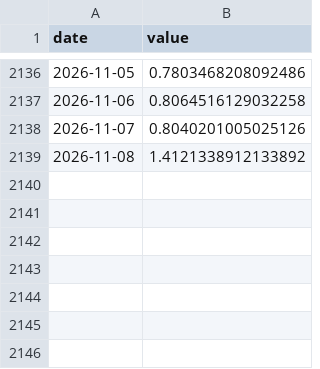
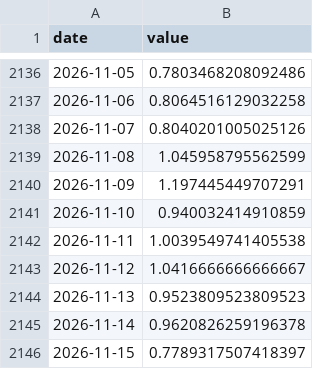
Before and after one commit to xhelgo/random_test, a CSV file: c50ebe4d8a62.csv, drawn as a sheet; only a part is shown, gaps mark what is left out.

```diff
--- a/c50ebe4d8a62.csv
+++ b/c50ebe4d8a62.csv
@@ -2138,2 +2138,9 @@ date,value
 2026-11-07,0.8040201005025126
-2026-11-08,1.4121338912133892
+2026-11-08,1.045958795562599
+2026-11-09,1.197445449707291
+2026-11-10,0.940032414910859
+2026-11-11,1.0039549741405538
+2026-11-12,1.0416666666666667
+2026-11-13,0.9523809523809523
+2026-11-14,0.9620826259196378
+2026-11-15,0.7789317507418397
```
Also changed, not shown: 8062a4dc0a39.csv.
